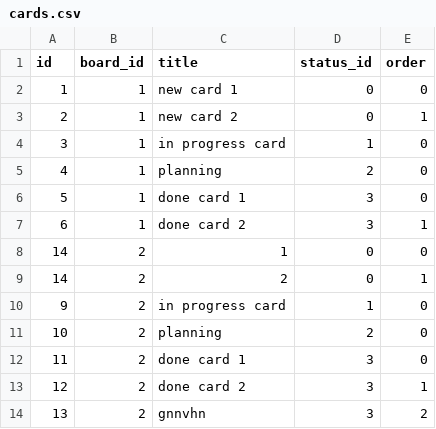
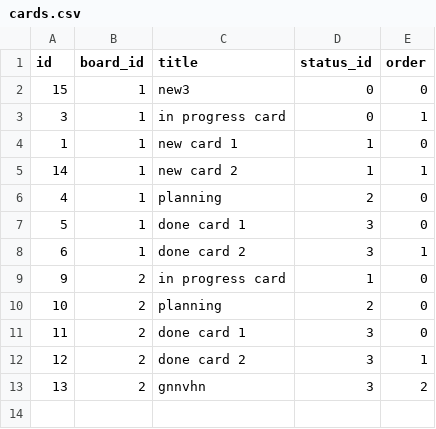
Before and after one commit to leinwanderIstvan/proman-javascript, a CSV file: data/cards.csv, drawn as a sheet.

Commit message:
Add card saving after drag and drop

```diff
--- a/data/cards.csv
+++ b/data/cards.csv
@@ -1,5 +1,6 @@
 id,board_id,title,status_id,order
-1,1,new card 1,0,0
-2,1,new card 2,0,1
-3,1,in progress card,1,0
+15,1,new3,0,0
+3,1,in progress card,0,1
+1,1,new card 1,1,0
+14,1,new card 2,1,1
 4,1,planning,2,0
@@ -7,4 +8,2 @@ id,board_id,title,status_id,order
 6,1,done card 2,3,1
-14,2,1,0,0
-14,2,2,0,1
 9,2,in progress card,1,0
```
Also changed, not shown: 1 other file.
